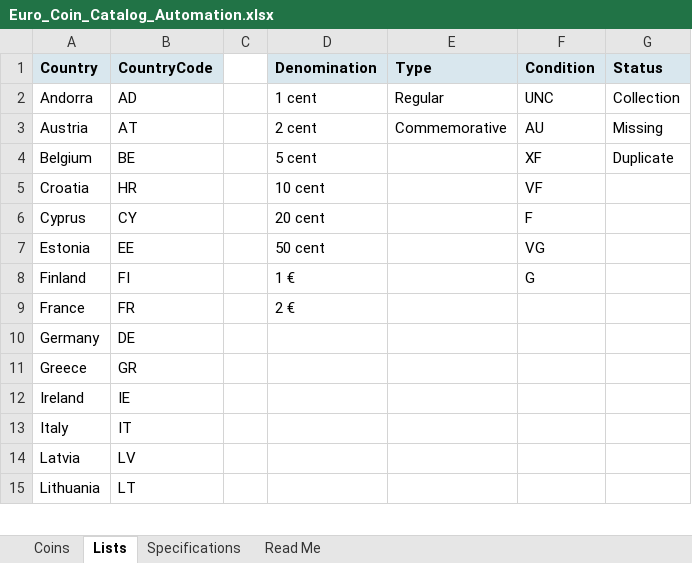
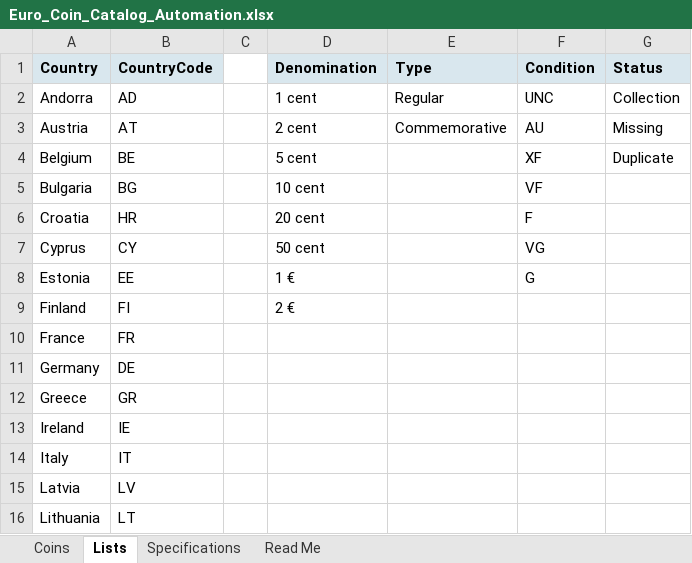
Before and after one commit to coins-mp/coins-mp.github.io, an Excel workbook: data/Euro_Coin_Catalog_Automation.xlsx, sheet Lists, drawn as a sheet; only a part is shown; values as stored, in another font and other column widths than the file's, no borders; addresses are those after the commit; the diff names each change by its address in the sheet, - before the commit and + after, or states it on an @@ line.

Commit message:
Add files via upload

```diff
--- a/data/Euro_Coin_Catalog_Automation.xlsx (sheet Lists)
+++ b/data/Euro_Coin_Catalog_Automation.xlsx (sheet Lists)
+row 5: Bulgaria | BG |  | 10 cent |  | VF
-D6 (Denomination): 10 cent
+D6 (Denomination): 20 cent
-F6 (Condition): VF
+F6 (Condition): F
-D7 (Denomination): 20 cent
+D7 (Denomination): 50 cent
-F7 (Condition): F
+F7 (Condition): VG
-D8 (Denomination): 50 cent
+D8 (Denomination): 1 €
-F8 (Condition): VG
+F8 (Condition): G
-D9 (Denomination): 1 €
+D9 (Denomination): 2 €
-F9 (Condition): G
+F9 (Condition): (empty)
-D10 (Denomination): 2 €
+D10 (Denomination): (empty)
```
Also changed, not shown: sheet Coins, formulas that keep their value.
